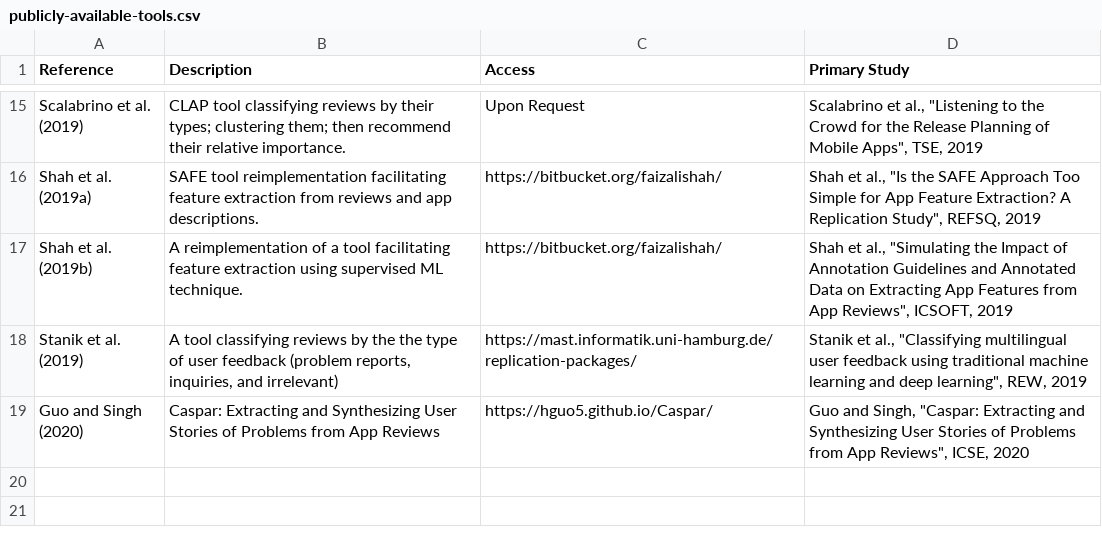
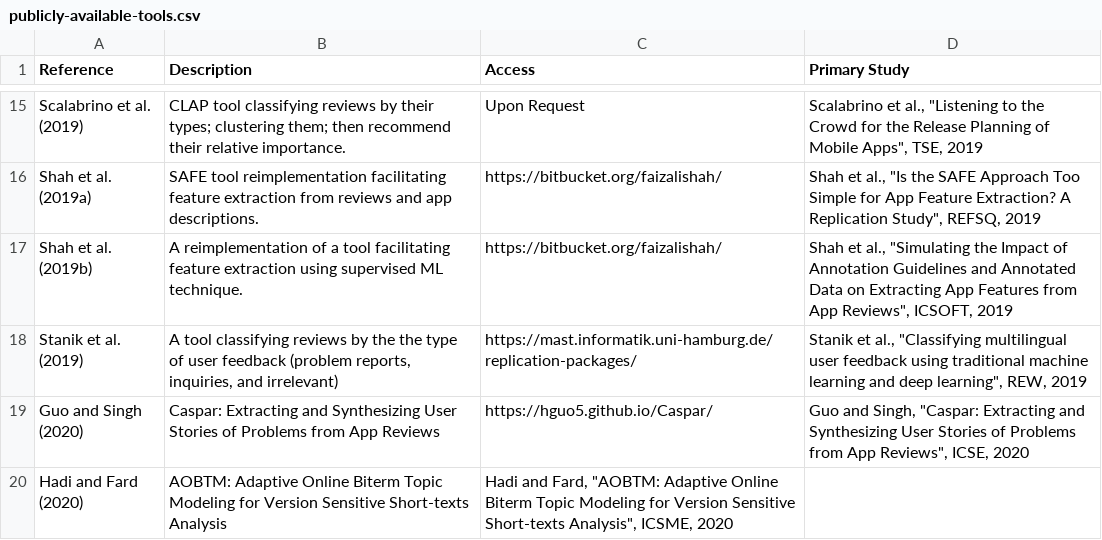
Before and after one commit to jsdabrowski/SLR-SE, a CSV file: publicly-available-tools.csv, drawn as a sheet; only a part is shown, gaps mark what is left out; the diff names each change by its address in the sheet, - before the commit and + after, or states it on an @@ line.

Commit message:
Update publicly-available-tools.csv

```diff
--- a/publicly-available-tools.csv
+++ b/publicly-available-tools.csv
+row 20: Hadi and Fard (2020) | AOBTM: Adaptive Online Biterm Topic Modeling for Version Sensitive Short-texts Analysis | Hadi and Fard, "AOBTM: Adaptive Online Biterm Topic Modeling for Version Sensitive Short-texts Analysis", ICSME, 2020
```
